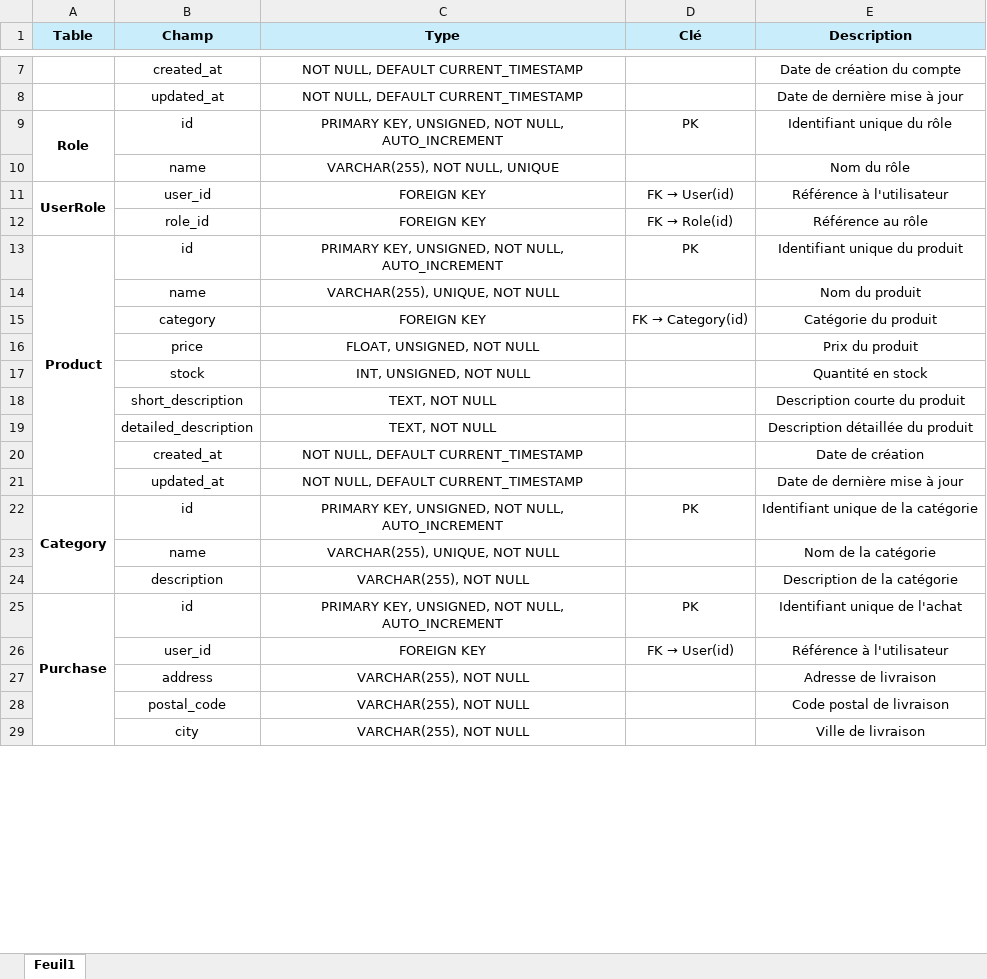
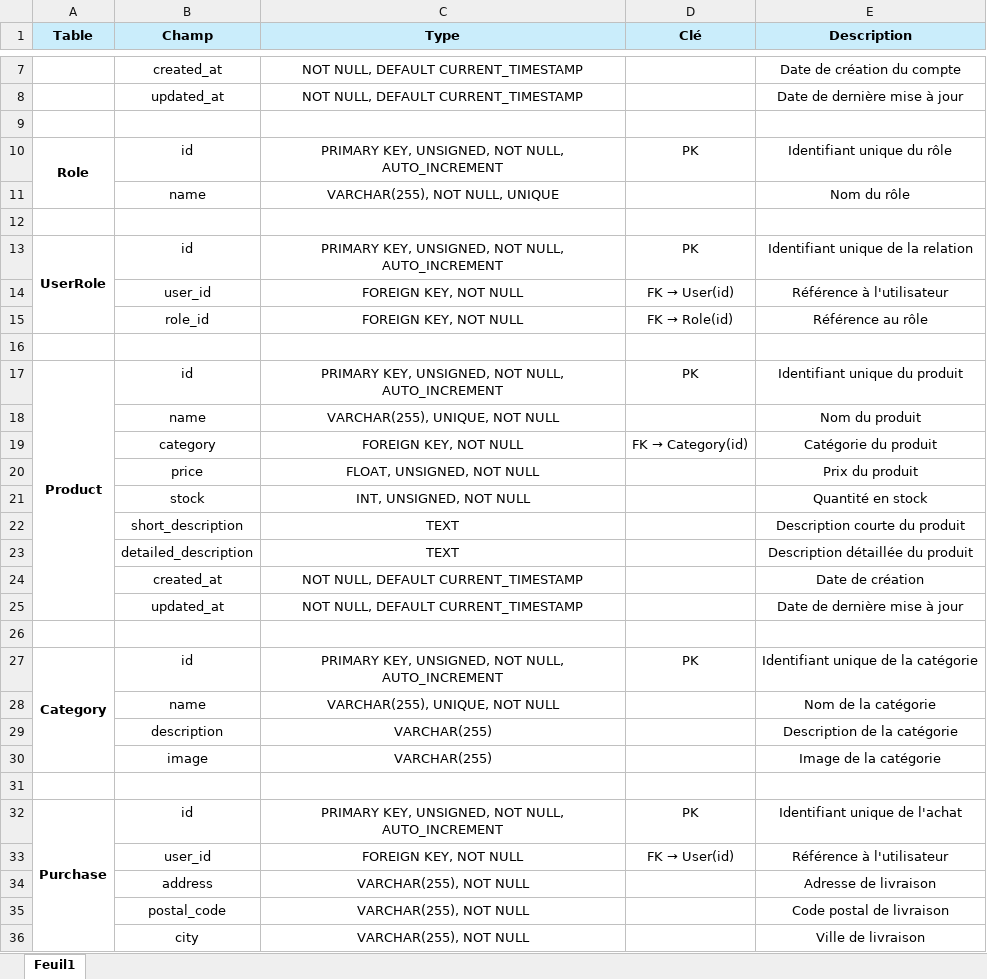
Before and after one commit to Quartz-42/greenroots-soutenance, an Excel workbook: Conception/Dictionnaire de données.xlsx, sheet Feuil1, drawn as a sheet; only a part is shown, gaps mark what is left out; values as stored, in another font and other column widths than the file's, no borders; removed rows and columns are numbered as before the commit, all else as after; the diff covers the shown part only; the diff names each change by its address in the sheet, - before the commit and + after, or states it on an @@ line.

```diff
--- a/Conception/Dictionnaire de données.xlsx (sheet Feuil1)
+++ b/Conception/Dictionnaire de données.xlsx (sheet Feuil1)
+row 9: (empty)
+row 12: (empty)
+row 13: UserRole | id | PRIMARY KEY, UNSIGNED, NOT NULL, AUTO_INCREMENT | PK | Identifiant unique de la relation
-A14 (Table): UserRole
+A14 (Table): (empty)
-A11:A12 merged
-C14:C15 (Type): FOREIGN KEY
+C14:C15 (Type): FOREIGN KEY, NOT NULL
+row 16: (empty)
-C19 (Type): FOREIGN KEY
+C19 (Type): FOREIGN KEY, NOT NULL
-C22:C23 (Type): TEXT, NOT NULL
+C22:C23 (Type): TEXT
+row 26: (empty)
-C29 (Type): VARCHAR(255), NOT NULL
+C29 (Type): VARCHAR(255)
+row 30:  | image | VARCHAR(255) |  | Image de la catégorie
+row 31: (empty)
-C33 (Type): FOREIGN KEY
+C33 (Type): FOREIGN KEY, NOT NULL
```
Also changed, not shown: 5 added rows and 8 edited cells elsewhere in this sheet, Conception/Liste des routes.xlsx, 5 other files.
